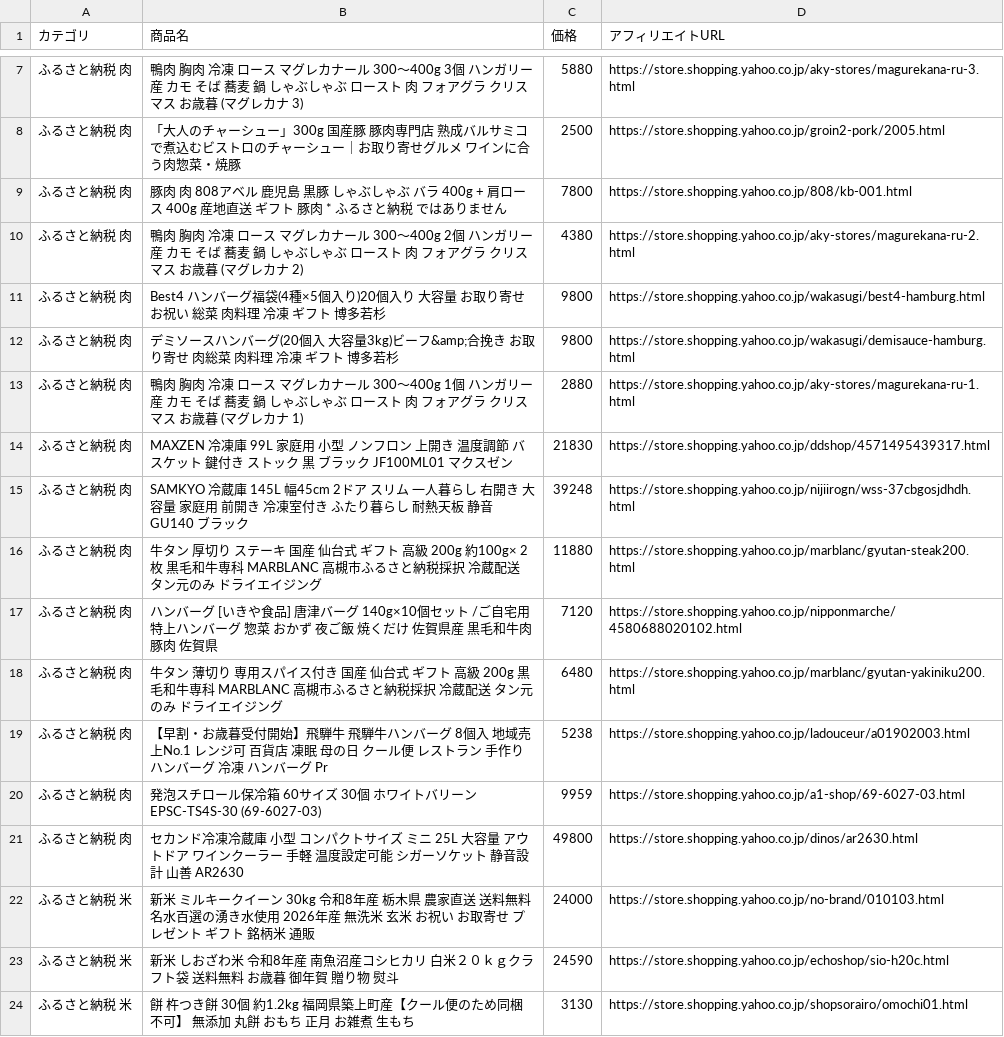
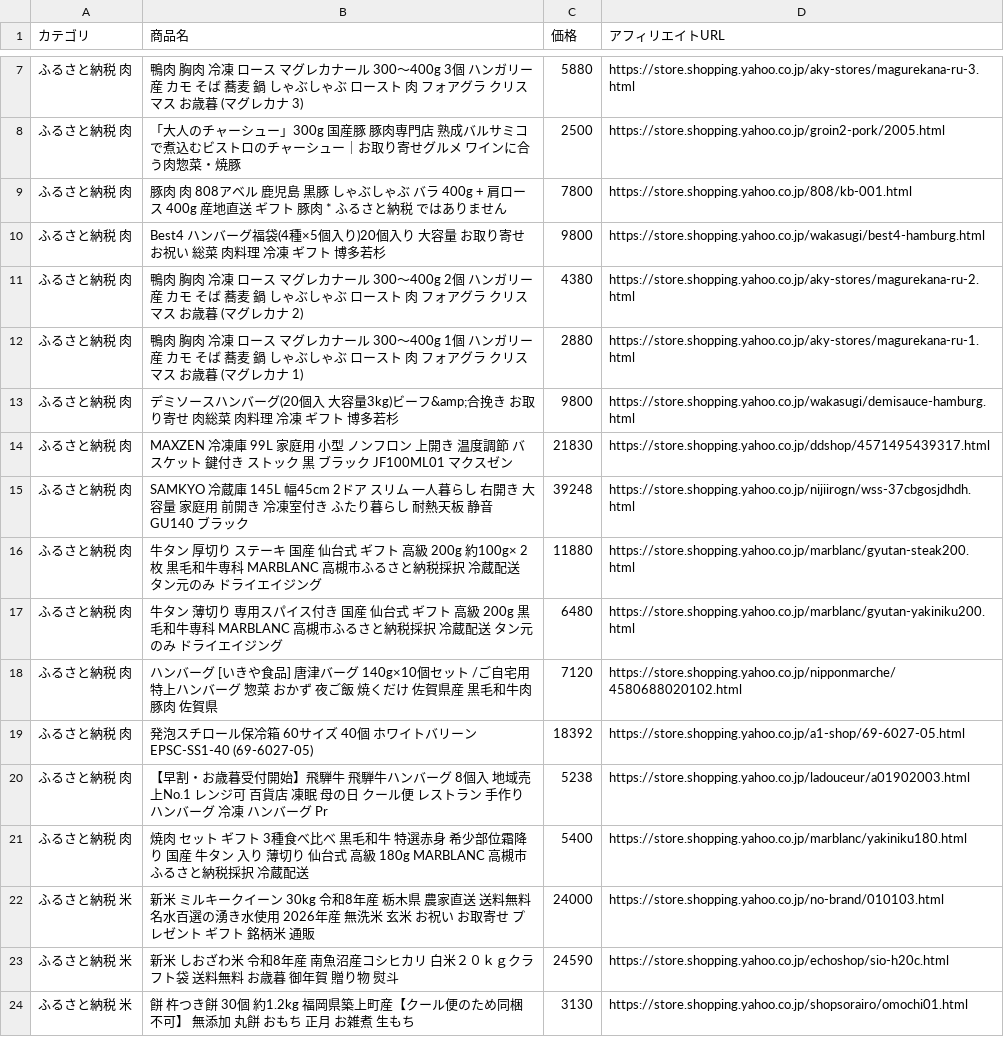
Before and after one commit to nrh44702-cell/yahoo-furusato, a CSV file: affiliate_products.csv, drawn as a sheet; only a part is shown, gaps mark what is left out; the diff covers the shown part only.

```diff
--- a/affiliate_products.csv
+++ b/affiliate_products.csv
@@ -9,6 +9,6 @@
 ふるさと納税 肉,豚肉 肉 808アベル 鹿児島 黒豚 しゃぶしゃぶ バラ 400g + 肩ロース 400g 産地直送 ギフト 豚肉 * ふるさと納税 ではありません,7800,https://store.shopping.yahoo.co.jp/808/kb-001.html
+ふるさと納税 肉,Best4 ハンバーグ福袋(4種×5個入り)20個入り 大容量 お取り寄せ お祝い 総菜 肉料理 冷凍 ギフト 博多若杉,9800,https://store.shopping.yahoo.co.jp/wakasugi/best4-hamburg.html
 ふるさと納税 肉,鴨肉 胸肉 冷凍 ロース マグレカナール 300〜400g 2個 ハンガリー産 カモ そば 蕎麦 鍋 しゃぶしゃぶ ロースト 肉 フォアグラ クリスマス お歳暮 (マグレカナ 2),4380,https://store.shopping.yahoo.co.jp/aky-stores/magurekana-ru-2.html
-ふるさと納税 肉,Best4 ハンバーグ福袋(4種×5個入り)20個入り 大容量 お取り寄せ お祝い 総菜 肉料理 冷凍 ギフト 博多若杉,9800,https://store.shopping.yahoo.co.jp/wakasugi/best4-hamburg.html
+ふるさと納税 肉,鴨肉 胸肉 冷凍 ロース マグレカナール 300〜400g 1個 ハンガリー産 カモ そば 蕎麦 鍋 しゃぶしゃぶ ロースト 肉 フォアグラ クリスマス お歳暮 (マグレカナ 1),2880,https://store.shopping.yahoo.co.jp/aky-stores/magurekana-ru-1.html
 ふるさと納税 肉,デミソースハンバーグ(20個入 大容量3kg)ビーフ&amp;合挽き お取り寄せ 肉総菜 肉料理 冷凍 ギフト 博多若杉,9800,https://store.shopping.yahoo.co.jp/wakasugi/demisauce-hamburg.html
-ふるさと納税 肉,鴨肉 胸肉 冷凍 ロース マグレカナール 300〜400g 1個 ハンガリー産 カモ そば 蕎麦 鍋 しゃぶしゃぶ ロースト 肉 フォアグラ クリスマス お歳暮 (マグレカナ 1),2880,https://store.shopping.yahoo.co.jp/aky-stores/magurekana-ru-1.html
 ふるさと納税 肉,MAXZEN 冷凍庫 99L 家庭用 小型 ノンフロン 上開き 温度調節 バスケット 鍵付き ストック 黒 ブラック JF100ML01 マクスゼン,21830,https://store.shopping.yahoo.co.jp/ddshop/4571495439317.html
@@ -16,7 +16,7 @@
 ふるさと納税 肉,牛タン 厚切り ステーキ 国産 仙台式 ギフト 高級 200g 約100g× 2枚 黒毛和牛専科 MARBLANC 高槻市ふるさと納税採択 冷蔵配送 タン元のみ ドライエイジング,11880,https://store.shopping.yahoo.co.jp/marblanc/gyutan-steak200.html
+ふるさと納税 肉,牛タン 薄切り 専用スパイス付き 国産 仙台式 ギフト 高級 200g 黒毛和牛専科 MARBLANC 高槻市ふるさと納税採択 冷蔵配送 タン元のみ ドライエイジング,6480,https://store.shopping.yahoo.co.jp/marblanc/gyutan-yakiniku200.html
 ふるさと納税 肉,ハンバーグ [いきや食品] 唐津バーグ 140g×10個セット /ご自宅用 特上ハンバーグ 惣菜 おかず 夜ご飯 焼くだけ 佐賀県産 黒毛和牛肉 豚肉 佐賀県,7120,https://store.shopping.yahoo.co.jp/nipponmarche/4580688020102.html
-ふるさと納税 肉,牛タン 薄切り 専用スパイス付き 国産 仙台式 ギフト 高級 200g 黒毛和牛専科 MARBLANC 高槻市ふるさと納税採択 冷蔵配送 タン元のみ ドライエイジング,6480,https://store.shopping.yahoo.co.jp/marblanc/gyutan-yakiniku200.html
+ふるさと納税 肉,発泡スチロール保冷箱 60サイズ 40個 ホワイトバリーン EPSC-SS1-40 (69-6027-05),18392,https://store.shopping.yahoo.co.jp/a1-shop/69-6027-05.html
 ふるさと納税 肉,【早割・お歳暮受付開始】飛騨牛 飛騨牛ハンバーグ 8個入 地域売上No.1 レンジ可 百貨店 凍眠 母の日 クール便 レストラン 手作りハンバーグ 冷凍 ハンバーグ Pr,5238,https://store.shopping.yahoo.co.jp/ladouceur/a01902003.html
-ふるさと納税 肉,発泡スチロール保冷箱 60サイズ 30個 ホワイトバリーン EPSC-TS4S-30 (69-6027-03),9959,https://store.shopping.yahoo.co.jp/a1-shop/69-6027-03.html
-ふるさと納税 肉,セカンド冷凍冷蔵庫 小型 コンパクトサイズ ミニ 25L 大容量 アウトドア ワインクーラー 手軽 温度設定可能 シガーソケット 静音設計 山善 AR2630,49800,https://store.shopping.yahoo.co.jp/dinos/ar2630.html
+ふるさと納税 肉,焼肉 セット ギフト 3種食べ比べ 黒毛和牛 特選赤身 希少部位霜降り 国産 牛タン 入り 薄切り 仙台式 高級 180g MARBLANC 高槻市ふるさと納税採択 冷蔵配送,5400,https://store.shopping.yahoo.co.jp/marblanc/yakiniku180.html
 ふるさと納税 米,新米 ミルキークイーン 30kg 令和8年産 栃木県 農家直送 送料無料 名水百選の湧き水使用 2026年産 無洗米 玄米 お祝い お取寄せ プレゼント ギフト 銘柄米 通販,24000,https://store.shopping.yahoo.co.jp/no-brand/010103.html
```
Also changed, not shown: 7 added rows, 7 removed rows, 8 moved rows and 5 edited cells elsewhere in this file, 1 other file.
